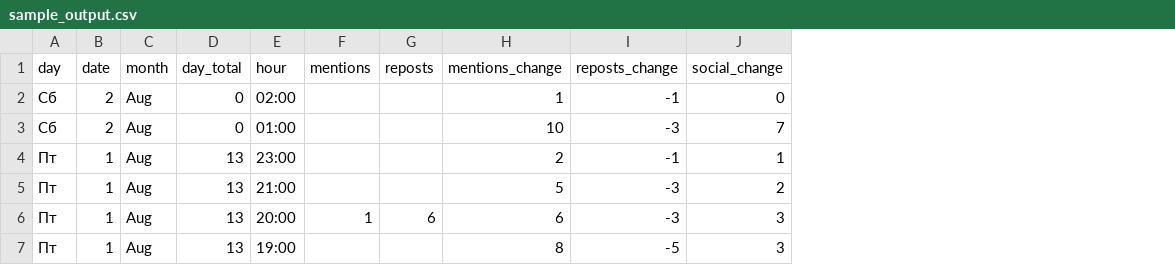
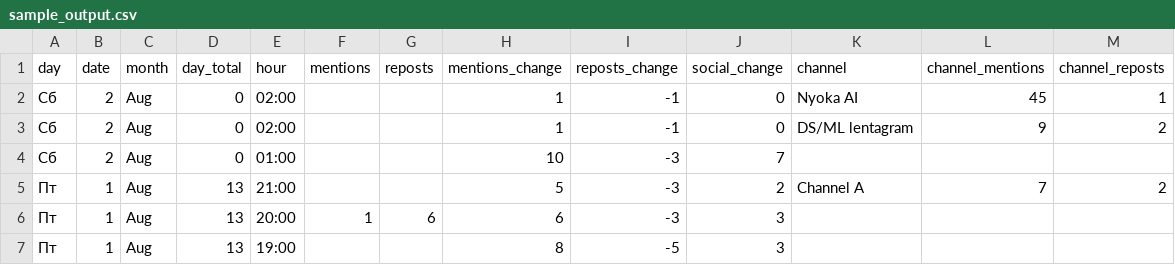
Before and after one commit to Kander333/Alexander, a CSV file: sample_output.csv, drawn as a sheet; removed rows and columns are numbered as before the commit, all else as after; the diff names each change by its address in the sheet, - before the commit and + after, or states it on an @@ line.

Commit message:
Parse channel mentions

```diff
--- a/sample_output.csv
+++ b/sample_output.csv
+column K (channel), row 2: Nyoka AI; row 5: Channel A
+column L (channel_mentions), row 2: 45; row 5: 7
+column M (channel_reposts), row 2: 1; row 5: 2
+row 3: Сб | 2 | Aug | 0 | 02:00 |  |  | 1 | -1 | 0 | DS/ML lentagram | 9 | 2
-row 4: Пт | 1 | Aug | 13 | 23:00 |  |  | 2 | -1 | 1
```
Also changed, not shown: 2 other files.
